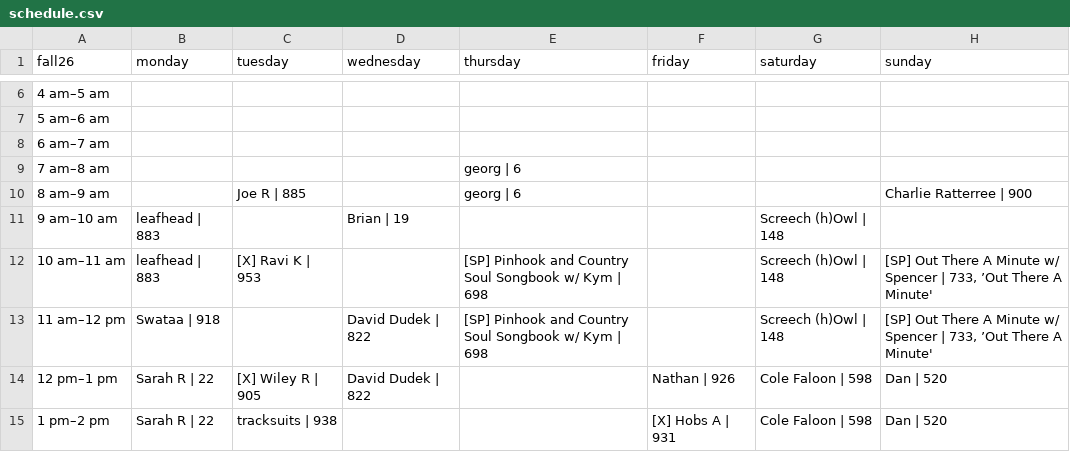
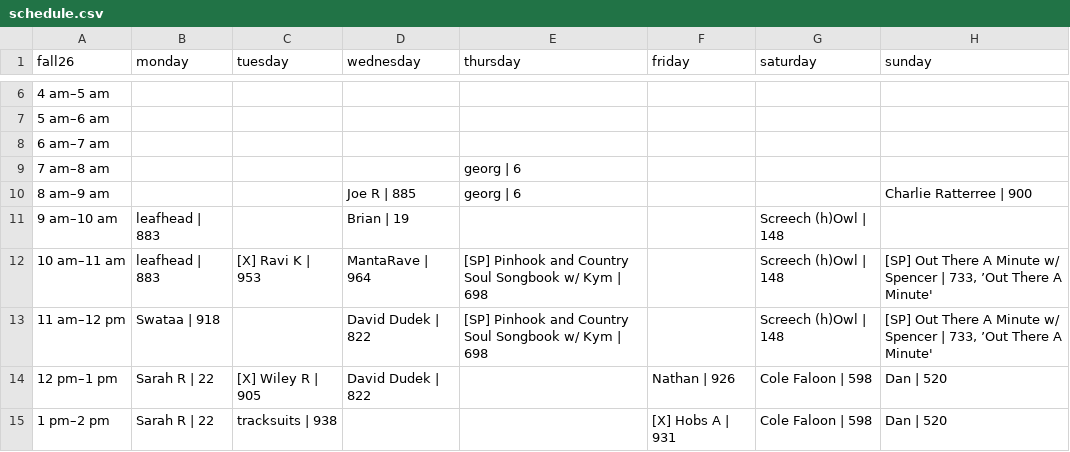
Before and after one commit to landmarco/wxdnew, a CSV file: public/uploads/schedule.csv, drawn as a sheet; only a part is shown, gaps mark what is left out.

Commit message:
updates schedule with joe and mantarave

```diff
--- a/public/uploads/schedule.csv
+++ b/public/uploads/schedule.csv
@@ -9,5 +9,5 @@ fall26,monday,tuesday,wednesday,thursday,friday,saturday,sunday
 7 am–8 am,,,,georg | 6,,,
-8 am–9 am,,Joe R | 885,,georg | 6,,,Charlie Ratterree | 900
+8 am–9 am,,,Joe R | 885,georg | 6,,,Charlie Ratterree | 900
 9 am–10 am,leafhead | 883,,Brian | 19,,,Screech (h)Owl | 148,
-10 am–11 am,leafhead | 883,[X] Ravi K | 953,,[SP] Pinhook and Country Soul Songbook w/ Kym | 698,,Screech (h)Owl | 148,"[SP] Out There A Minute w/ Spencer | 733, ’Out There A Minute'"
+10 am–11 am,leafhead | 883,[X] Ravi K | 953,MantaRave | 964,[SP] Pinhook and Country Soul Songbook w/ Kym | 698,,Screech (h)Owl | 148,"[SP] Out There A Minute w/ Spencer | 733, ’Out There A Minute'"
 11 am–12 pm,Swataa | 918,,David Dudek | 822,[SP] Pinhook and Country Soul Songbook w/ Kym | 698,,Screech (h)Owl | 148,"[SP] Out There A Minute w/ Spencer | 733, ’Out There A Minute'"
```
